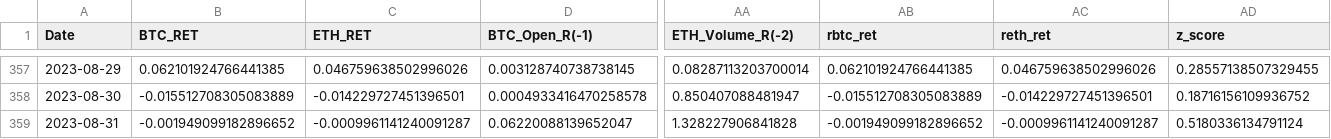
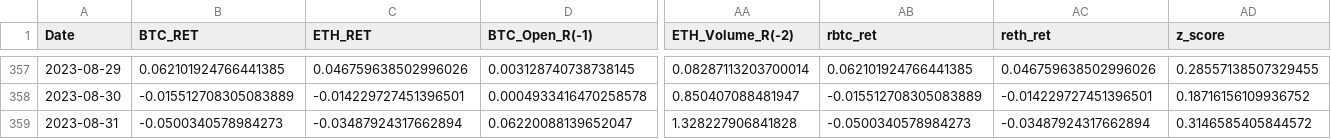
Before and after one commit to funing230/Finally_Research0816, a CSV file: 0831_1.463_-0.16884/4.Generate y_predict using Adaboost (traing dataset$testing dataset)/0617_testing_dataset.csv, drawn as a sheet; only a part is shown, gaps mark what is left out; the diff names each change by its address in the sheet, - before the commit and + after, or states it on an @@ line.

Commit message:
0902_____HRHP_stander

```diff
--- a/0831_1.463_-0.16884/4.Generate y_predict using Adaboost (traing dataset$testing dataset)/0617_testing_dataset.csv
+++ b/0831_1.463_-0.16884/4.Generate y_predict using Adaboost (traing dataset$testing dataset)/0617_testing_dataset.csv
-B359 (BTC_RET): -0.001949099182896652
+B359 (BTC_RET): -0.0500340578984273
-C359 (ETH_RET): -0.0009961141240091287
+C359 (ETH_RET): -0.03487924317662894
-AB359 (rbtc_ret): -0.001949099182896652
+AB359 (rbtc_ret): -0.0500340578984273
-AC359 (reth_ret): -0.0009961141240091287
+AC359 (reth_ret): -0.03487924317662894
-AD359 (z_score): 0.5180336134791124
+AD359 (z_score): 0.3146585405844572
```
